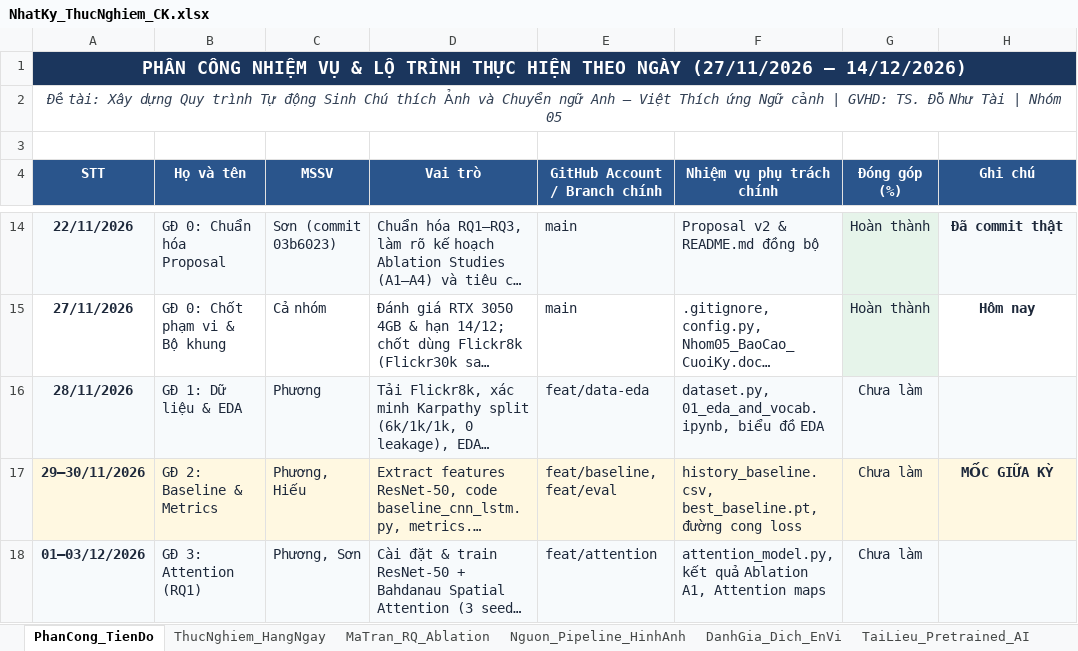
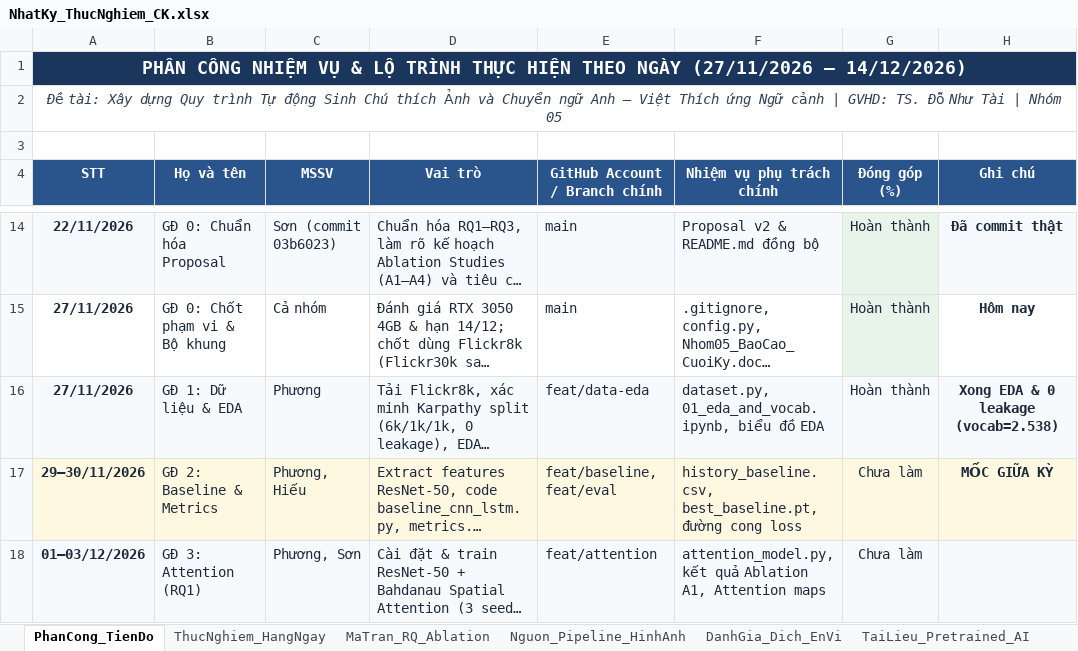
Before and after one commit to SGHPK0905/DeepLearning_3SV_DDU1231, an Excel workbook: PROJECT CK/NhatKy_ThucNghiem_CK.xlsx, sheet PhanCong_TienDo, drawn as a sheet; only a part is shown, gaps mark what is left out; long unchanged cells end in …; values as stored, in another font and other column widths than the file's, no borders; the diff names each change by its address in the sheet, - before the commit and + after, or states it on an @@ line.

Commit message:
Tuan12/PROJECT/Hoàn thành EDA Flickr8k (6k/1k/1k, vocab 2538), 5 biểu đồ 300 DPI và cập nhật nhật ký Excel

```diff
--- a/PROJECT CK/NhatKy_ThucNghiem_CK.xlsx (sheet PhanCong_TienDo)
+++ b/PROJECT CK/NhatKy_ThucNghiem_CK.xlsx (sheet PhanCong_TienDo)
-A16 (STT): 28/11/2026
+A16 (STT): 27/11/2026
-G16 (Đóng góp (%)): Chưa làm
+G16 (Đóng góp (%)): Hoàn thành
-H16 (Ghi chú): (empty)
+H16 (Ghi chú): Xong EDA & 0 leakage (vocab=2.538)
```
Also changed, not shown: sheet Nguon_Pipeline_HinhAnh, sheet ThucNghiem_HangNgay, sheet TaiLieu_Pretrained_AI, 13 other files.
